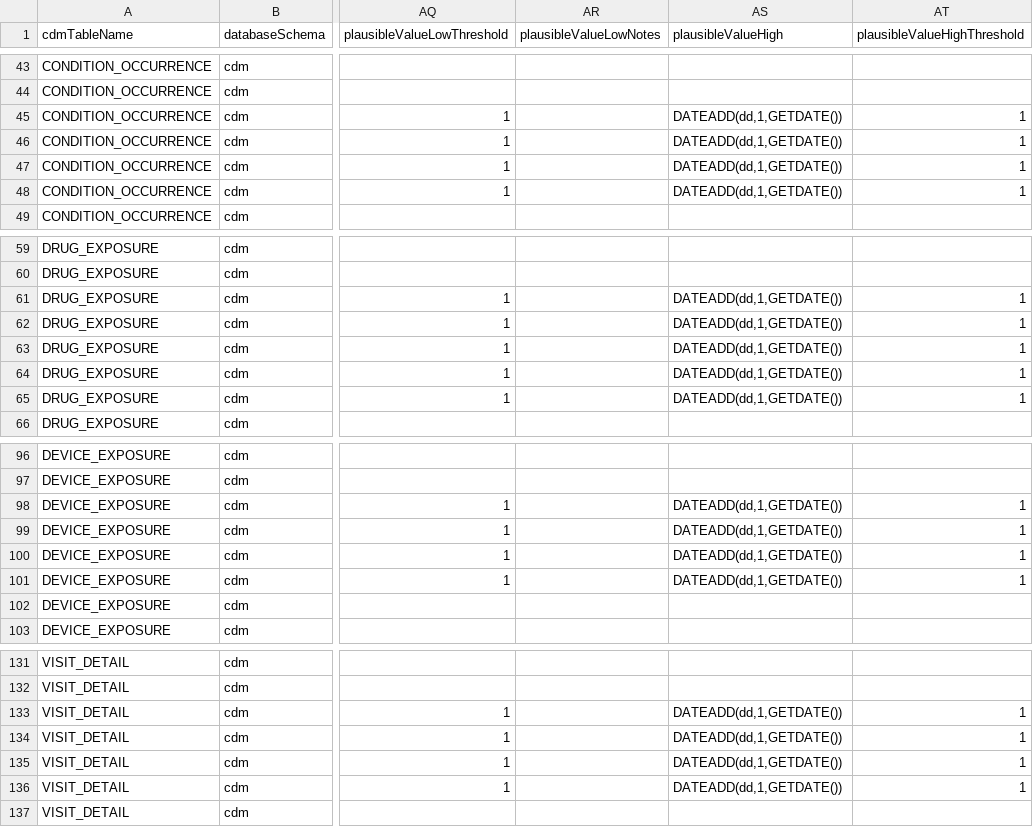
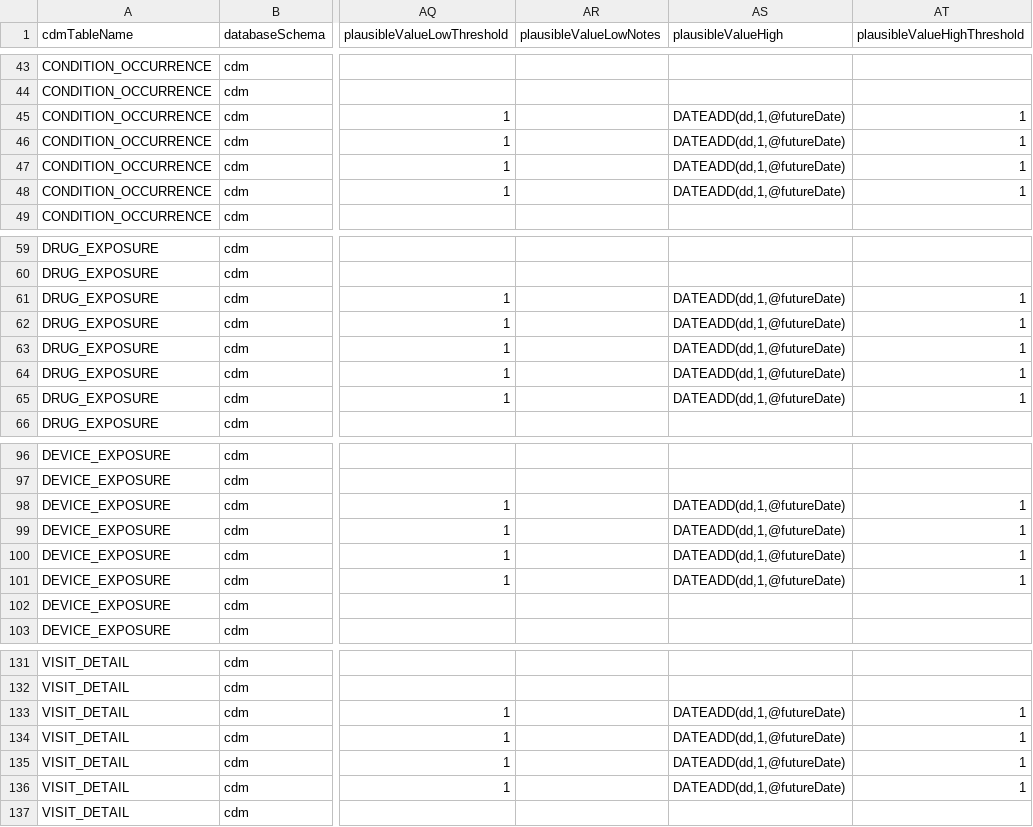
Before and after one commit to OHDSI/DataQualityDashboard, a CSV file: inst/csv/OMOP_CDMv5.3_Field_Level.csv, drawn as a sheet; only a part is shown, gaps mark what is left out; the diff covers the shown part only; the diff names each change by its address in the sheet, - before the commit and + after, or states it on an @@ line.

Commit message:
Use @futureDate placeholder instead of GETDATE() in plausibleValueHigh thresholds (v5.3)

```diff
--- a/inst/csv/OMOP_CDMv5.3_Field_Level.csv
+++ b/inst/csv/OMOP_CDMv5.3_Field_Level.csv
-AS45:AS48 (plausibleValueHigh): DATEADD(dd,1,GETDATE())
+AS45:AS48 (plausibleValueHigh): DATEADD(dd,1,@futureDate)
-AS61:AS65 (plausibleValueHigh): DATEADD(dd,1,GETDATE())
+AS61:AS65 (plausibleValueHigh): DATEADD(dd,1,@futureDate)
-AS98:AS101 (plausibleValueHigh): DATEADD(dd,1,GETDATE())
+AS98:AS101 (plausibleValueHigh): DATEADD(dd,1,@futureDate)
-AS133:AS136 (plausibleValueHigh): DATEADD(dd,1,GETDATE())
+AS133:AS136 (plausibleValueHigh): DATEADD(dd,1,@futureDate)
```
Also changed, not shown: 26 edited cells elsewhere in this file.
